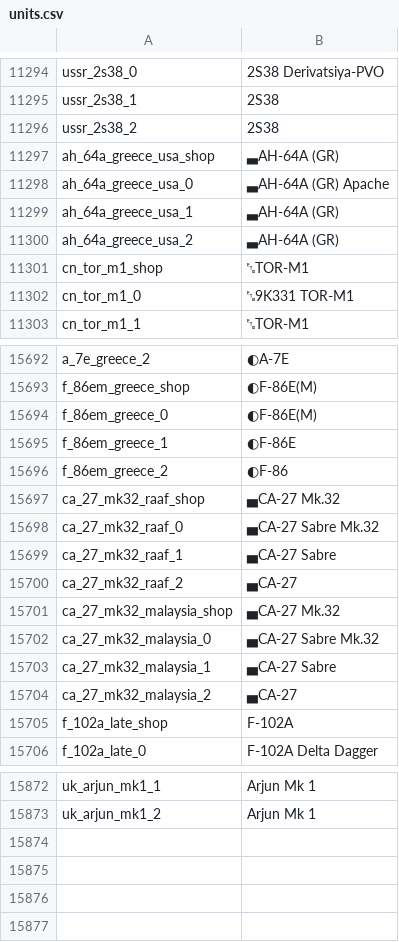
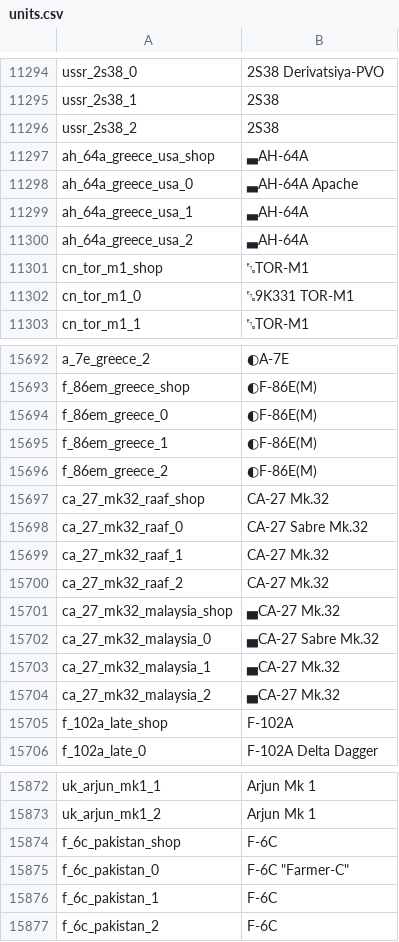
Before and after one commit to jaek898/wt-localization, a CSV file: Default Roundels/units.csv, drawn as a sheet; only a part is shown, gaps mark what is left out; the diff covers the shown part only.

```diff
--- a/Default Roundels/units.csv
+++ b/Default Roundels/units.csv
@@ -11296,6 +11296,6 @@ ussr_2s38_1;2S38
 ussr_2s38_2;2S38
-ah_64a_greece_usa_shop;▃AH-64A (GR)
-ah_64a_greece_usa_0;▃AH-64A (GR) Apache
-ah_64a_greece_usa_1;▃AH-64A (GR)
-ah_64a_greece_usa_2;▃AH-64A (GR)
+ah_64a_greece_usa_shop;▃AH-64A
+ah_64a_greece_usa_0;▃AH-64A Apache
+ah_64a_greece_usa_1;▃AH-64A
+ah_64a_greece_usa_2;▃AH-64A
 cn_tor_m1_shop;␗TOR-M1
@@ -15694,12 +15694,12 @@ f_86em_greece_shop;◐F-86E(M)
 f_86em_greece_0;◐F-86E(M)
-f_86em_greece_1;◐F-86E
-f_86em_greece_2;◐F-86
-ca_27_mk32_raaf_shop;▄CA-27 Mk.32
-ca_27_mk32_raaf_0;▄CA-27 Sabre Mk.32
-ca_27_mk32_raaf_1;▄CA-27 Sabre
-ca_27_mk32_raaf_2;▄CA-27
+f_86em_greece_1;◐F-86E(M)
+f_86em_greece_2;◐F-86E(M)
+ca_27_mk32_raaf_shop;CA-27 Mk.32
+ca_27_mk32_raaf_0;CA-27 Sabre Mk.32
+ca_27_mk32_raaf_1;CA-27 Mk.32
+ca_27_mk32_raaf_2;CA-27 Mk.32
 ca_27_mk32_malaysia_shop;▄CA-27 Mk.32
 ca_27_mk32_malaysia_0;▄CA-27 Sabre Mk.32
-ca_27_mk32_malaysia_1;▄CA-27 Sabre
-ca_27_mk32_malaysia_2;▄CA-27
+ca_27_mk32_malaysia_1;▄CA-27 Mk.32
+ca_27_mk32_malaysia_2;▄CA-27 Mk.32
 f_102a_late_shop;F-102A
@@ -15873 +15873,5 @@ uk_arjun_mk1_1;Arjun Mk 1
 uk_arjun_mk1_2;Arjun Mk 1
+f_6c_pakistan_shop;F-6C
+f_6c_pakistan_0;F-6C "Farmer-C"
+f_6c_pakistan_1;F-6C
+f_6c_pakistan_2;F-6C
```
Also changed, not shown: 4 edited cells elsewhere in this file, Modified Roundels/units.csv.
